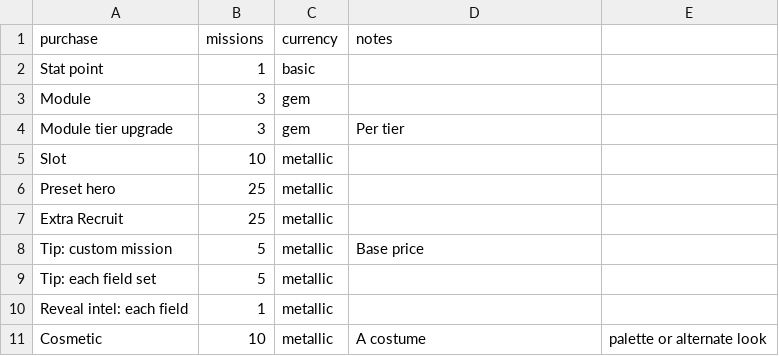
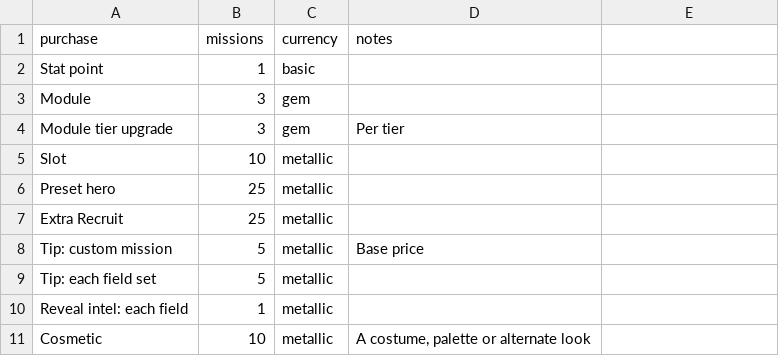
Before and after one commit to Dehaku/Zenthium-Swift-, a CSV file: design/data/prices.csv, drawn as a sheet.

```diff
--- a/design/data/prices.csv
+++ b/design/data/prices.csv
@@ -10,2 +10,2 @@ Tip: each field set,5,metallic,
 Reveal intel: each field,1,metallic,
-Cosmetic,10,metallic,A costume, palette or alternate look
+Cosmetic,10,metallic,"A costume, palette or alternate look"
```
